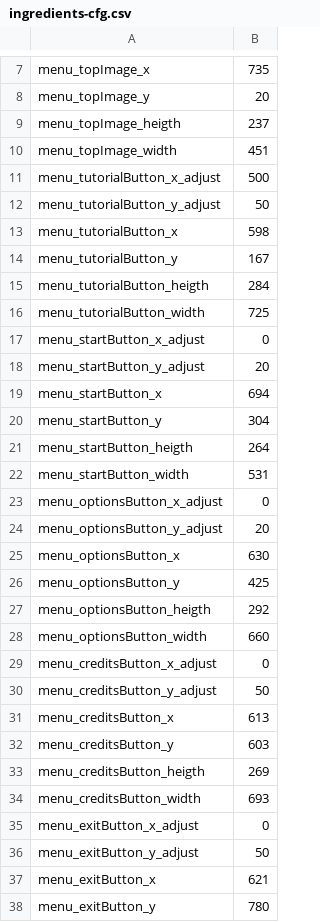
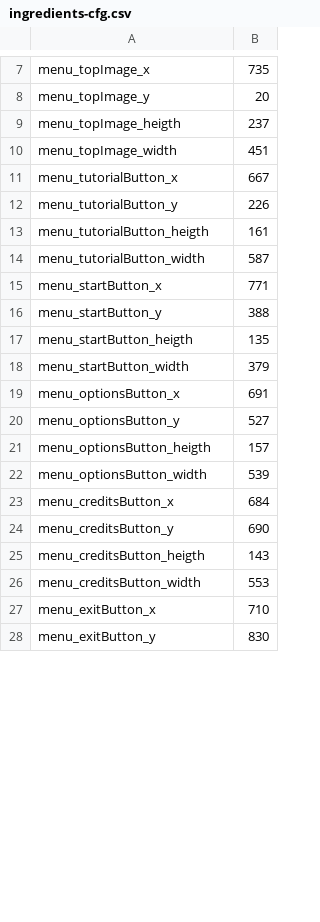
Before and after one commit to parreche/hamburger, a CSV file: Hamburger/assets/config/ingredients-cfg.csv, drawn as a sheet; only a part is shown, gaps mark what is left out; the diff covers the shown part only.

Commit message:
Arreglado menu inicial y final

```diff
--- a/Hamburger/assets/config/ingredients-cfg.csv
+++ b/Hamburger/assets/config/ingredients-cfg.csv
@@ -10,29 +10,19 @@ menu_topImage_heigth,237
 menu_topImage_width,451
-menu_tutorialButton_x_adjust,500
-menu_tutorialButton_y_adjust,50
-menu_tutorialButton_x,598
-menu_tutorialButton_y,167
-menu_tutorialButton_heigth,284
-menu_tutorialButton_width,725
-menu_startButton_x_adjust,0
-menu_startButton_y_adjust,20
-menu_startButton_x,694
-menu_startButton_y,304
-menu_startButton_heigth,264
-menu_startButton_width,531
-menu_optionsButton_x_adjust,0
-menu_optionsButton_y_adjust,20
-menu_optionsButton_x,630
-menu_optionsButton_y,425
-menu_optionsButton_heigth,292
-menu_optionsButton_width,660
-menu_creditsButton_x_adjust,0
-menu_creditsButton_y_adjust,50
-menu_creditsButton_x,613
-menu_creditsButton_y,603
-menu_creditsButton_heigth,269
-menu_creditsButton_width,693
-menu_exitButton_x_adjust,0
-menu_exitButton_y_adjust,50
-menu_exitButton_x,621
-menu_exitButton_y,780
+menu_tutorialButton_x,667
+menu_tutorialButton_y,226
+menu_tutorialButton_heigth,161
+menu_tutorialButton_width,587
+menu_startButton_x,771
+menu_startButton_y,388
+menu_startButton_heigth,135
+menu_startButton_width,379
+menu_optionsButton_x,691
+menu_optionsButton_y,527
+menu_optionsButton_heigth,157
+menu_optionsButton_width,539
+menu_creditsButton_x,684
+menu_creditsButton_y,690
+menu_creditsButton_heigth,143
+menu_creditsButton_width,553
+menu_exitButton_x,710
+menu_exitButton_y,830
```
Also changed, not shown: 3 added rows and 6 edited cells elsewhere in this file, 20 other files.
